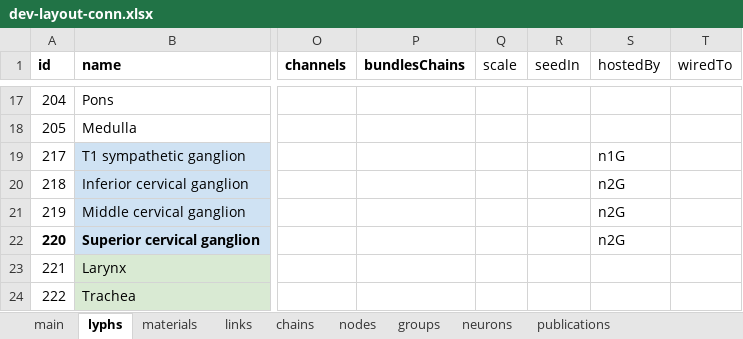
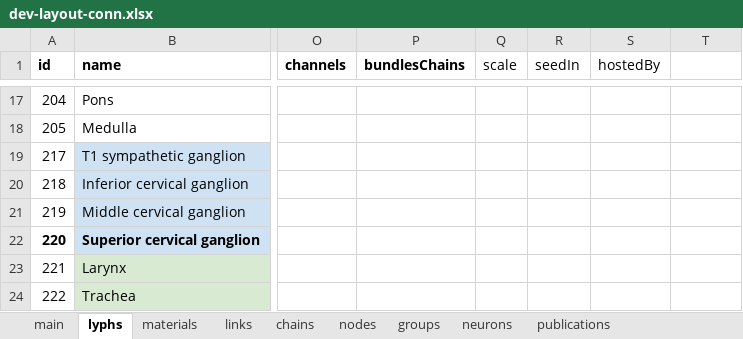
Before and after one commit to open-physiology/apinatomy-models, an Excel workbook: models/dev-layout-conn/source/dev-layout-conn.xlsx, sheet lyphs, drawn as a sheet; only a part is shown, gaps mark what is left out; values as stored, in another font and other column widths than the file's, no borders; charts and pictures not drawn; the diff covers the shown part only; the diff names each change by its address in the sheet, - before the commit and + after, or states it on an @@ line.

```diff
--- a/models/dev-layout-conn/source/dev-layout-conn.xlsx (sheet lyphs)
+++ b/models/dev-layout-conn/source/dev-layout-conn.xlsx (sheet lyphs)
-T1: wiredTo
+T1: (empty)
-S19 (hostedBy): n1G
+S19 (hostedBy): (empty)
-S20:S22 (hostedBy): n2G
+S20:S22 (hostedBy): (empty)
```
Also changed, not shown: 1 added row and 9 edited cells elsewhere in this sheet, sheet chains, sheet nodes, sheet links, formulas that keep their value, models/ard-arm-cardiac/source/ard-arm-cardiac.xlsx, models/bronchomotor/source/bronchomotor.xlsx, 15 other files.
